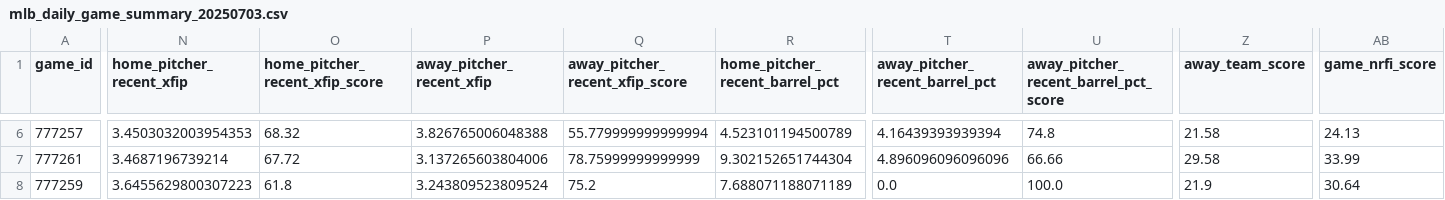
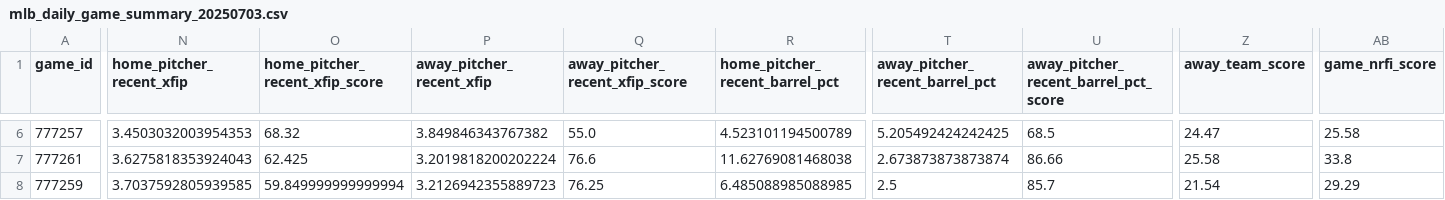
Before and after one commit to Fluidity1337/ai-ml-predictive-models, a CSV file: data/baseball/mlb/raw/mlb_daily_game_summary_20250703.csv, drawn as a sheet; only a part is shown, gaps mark what is left out; the diff covers the shown part only; the diff names each change by its address in the sheet, - before the commit and + after, or states it on an @@ line.

```diff
--- a/data/baseball/mlb/raw/mlb_daily_game_summary_20250703.csv
+++ b/data/baseball/mlb/raw/mlb_daily_game_summary_20250703.csv
-P6 (away_pitcher_recent_xfip): 3.826765006048388
+P6 (away_pitcher_recent_xfip): 3.849846343767382
-Q6 (away_pitcher_recent_xfip_score): 55.779999999999994
+Q6 (away_pitcher_recent_xfip_score): 55.0
-T6 (away_pitcher_recent_barrel_pct): 4.16439393939394
+T6 (away_pitcher_recent_barrel_pct): 5.205492424242425
-U6: 74.8
+U6: 68.5
-Z6 (away_team_score): 21.58
+Z6 (away_team_score): 24.47
-AB6 (game_nrfi_score): 24.13
+AB6 (game_nrfi_score): 25.58
-N7 (home_pitcher_recent_xfip): 3.4687196739214
+N7 (home_pitcher_recent_xfip): 3.6275818353924043
-O7 (home_pitcher_recent_xfip_score): 67.72
+O7 (home_pitcher_recent_xfip_score): 62.425
-P7 (away_pitcher_recent_xfip): 3.137265603804006
+P7 (away_pitcher_recent_xfip): 3.2019818200202224
-Q7 (away_pitcher_recent_xfip_score): 78.75999999999999
+Q7 (away_pitcher_recent_xfip_score): 76.6
-R7 (home_pitcher_recent_barrel_pct): 9.302152651744304
+R7 (home_pitcher_recent_barrel_pct): 11.62769081468038
-T7 (away_pitcher_recent_barrel_pct): 4.896096096096096
+T7 (away_pitcher_recent_barrel_pct): 2.673873873873874
-U7: 66.66
+U7: 86.66
-Z7 (away_team_score): 29.58
+Z7 (away_team_score): 25.58
-AB7 (game_nrfi_score): 33.99
+AB7 (game_nrfi_score): 33.8
-N8 (home_pitcher_recent_xfip): 3.6455629800307223
+N8 (home_pitcher_recent_xfip): 3.7037592805939585
-O8 (home_pitcher_recent_xfip_score): 61.8
+O8 (home_pitcher_recent_xfip_score): 59.849999999999994
-P8 (away_pitcher_recent_xfip): 3.243809523809524
+P8 (away_pitcher_recent_xfip): 3.2126942355889723
-Q8 (away_pitcher_recent_xfip_score): 75.2
+Q8 (away_pitcher_recent_xfip_score): 76.25
-R8 (home_pitcher_recent_barrel_pct): 7.688071188071189
+R8 (home_pitcher_recent_barrel_pct): 6.485088985088985
-T8 (away_pitcher_recent_barrel_pct): 0.0
+T8 (away_pitcher_recent_barrel_pct): 2.5
-U8: 100.0
+U8: 85.7
-Z8 (away_team_score): 21.9
+Z8 (away_team_score): 21.54
-AB8 (game_nrfi_score): 30.64
+AB8 (game_nrfi_score): 29.29
```
Also changed, not shown: 50 edited cells elsewhere in this file, data/baseball/mlb/raw/mlb_combined_stats_20250703.csv, 12 other files.
